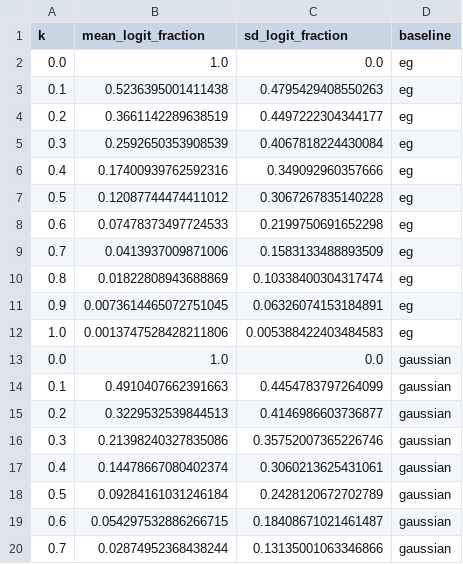
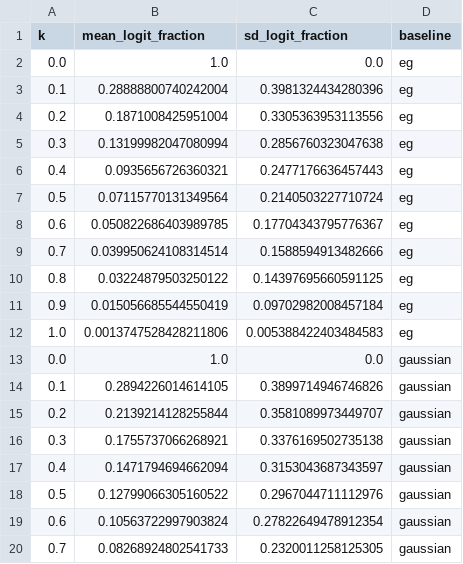
Before and after one commit to distillpub/post--attribution-baselines, a CSV file: docs/data_gen/data/ablation_data/mean/final.csv, drawn as a sheet; only a part is shown; the diff covers the shown part only.

```diff
--- a/docs/data_gen/data/ablation_data/mean/final.csv
+++ b/docs/data_gen/data/ablation_data/mean/final.csv
@@ -2,19 +2,19 @@ k,mean_logit_fraction,sd_logit_fraction,baseline
 0.0,1.0,0.0,eg
-0.1,0.5236395001411438,0.4795429408550263,eg
-0.2,0.3661142289638519,0.4497222304344177,eg
-0.3,0.2592650353908539,0.4067818224430084,eg
-0.4,0.17400939762592316,0.349092960357666,eg
-0.5,0.12087744474411012,0.3067267835140228,eg
-0.6,0.07478373497724533,0.2199750691652298,eg
-0.7,0.0413937009871006,0.1583133488893509,eg
-0.8,0.01822808943688869,0.10338400304317474,eg
-0.9,0.0073614465072751045,0.06326074153184891,eg
+0.1,0.28888800740242004,0.3981324434280396,eg
+0.2,0.1871008425951004,0.3305363953113556,eg
+0.3,0.13199982047080994,0.2856760323047638,eg
+0.4,0.0935656726360321,0.2477176636457443,eg
+0.5,0.07115770131349564,0.2140503227710724,eg
+0.6,0.050822686403989785,0.17704343795776367,eg
+0.7,0.039950624108314514,0.1588594913482666,eg
+0.8,0.03224879503250122,0.14397695660591125,eg
+0.9,0.015056685544550419,0.09702982008457184,eg
 1.0,0.0013747528428211806,0.005388422403484583,eg
 0.0,1.0,0.0,gaussian
-0.1,0.4910407662391663,0.4454783797264099,gaussian
-0.2,0.3229532539844513,0.4146986603736877,gaussian
-0.3,0.21398240327835086,0.35752007365226746,gaussian
-0.4,0.14478667080402374,0.3060213625431061,gaussian
-0.5,0.09284161031246184,0.2428120672702789,gaussian
-0.6,0.054297532886266715,0.18408671021461487,gaussian
-0.7,0.02874952368438244,0.13135001063346866,gaussian
+0.1,0.2894226014614105,0.3899714946746826,gaussian
+0.2,0.2139214128255844,0.3581089973449707,gaussian
+0.3,0.1755737066268921,0.3376169502735138,gaussian
+0.4,0.1471794694662094,0.3153043687343597,gaussian
+0.5,0.12799066305160522,0.2967044711112976,gaussian
+0.6,0.10563722997903824,0.27822649478912354,gaussian
+0.7,0.08268924802541733,0.2320011258125305,gaussian
```
Also changed, not shown: 104 edited cells elsewhere in this file, docs/data_gen/data/ablation_data/blur/blur.csv, docs/data_gen/data/ablation_data/blur/final.csv, 32 other files.
